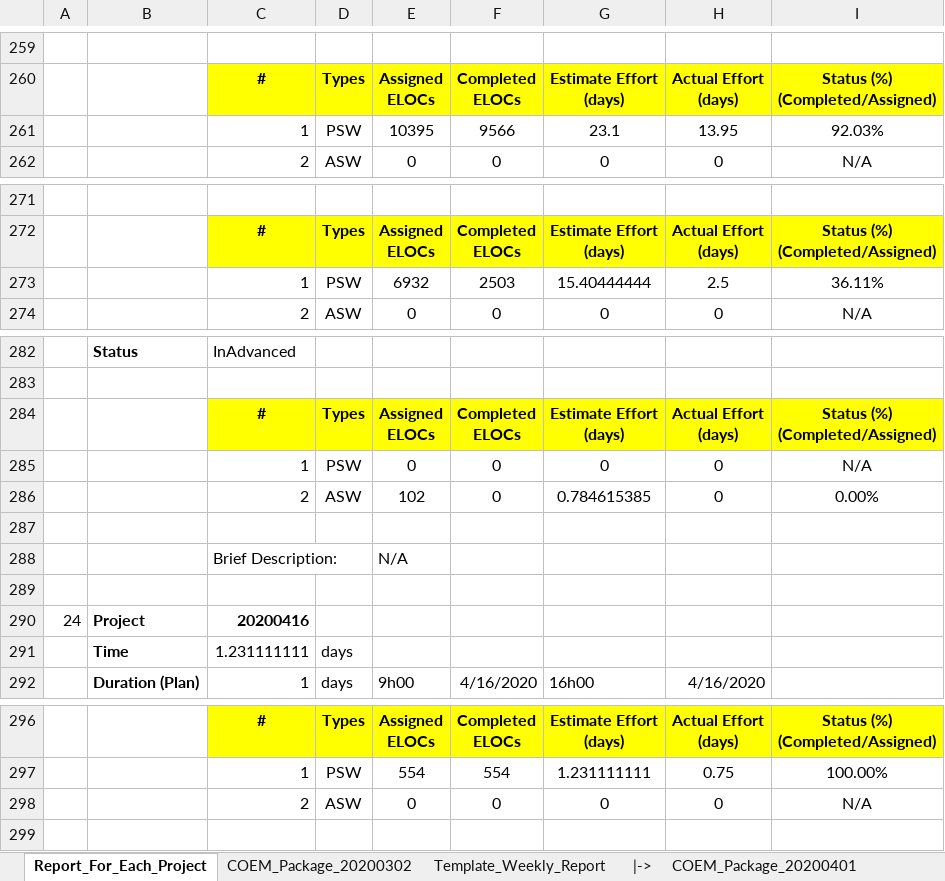
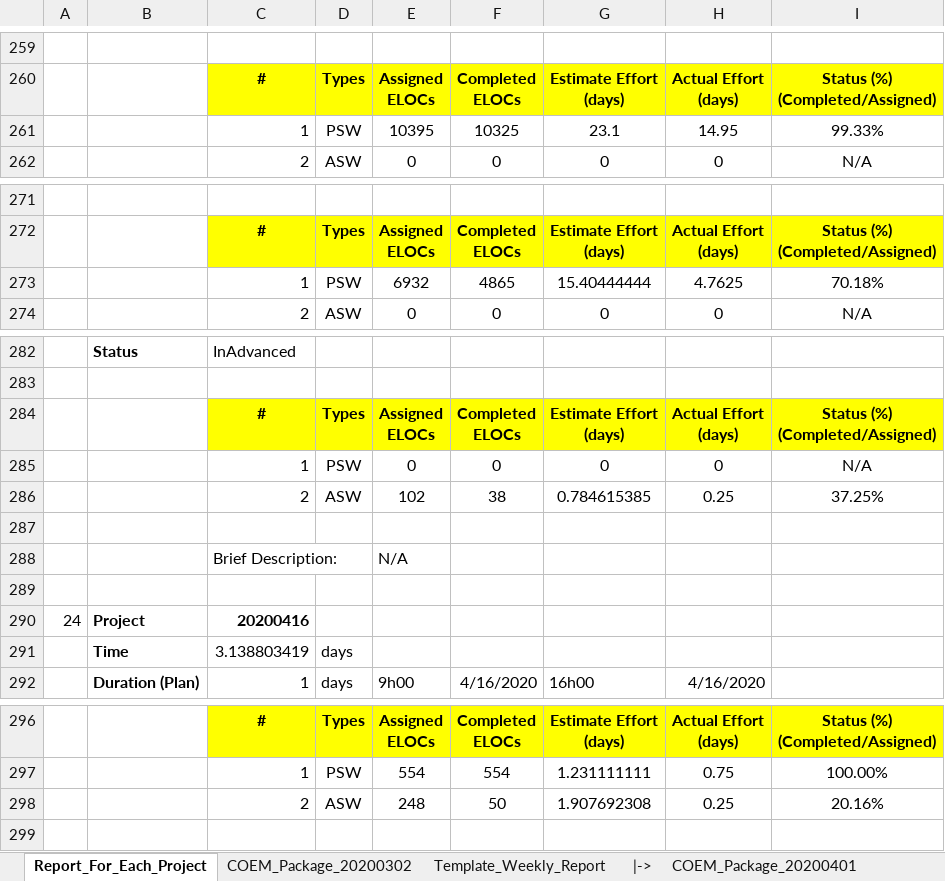
Before and after one commit to Theerathon/COEM, an Excel workbook: Summary_COEM.xlsx, sheet Report_For_Each_Project, drawn as a sheet; only a part is shown, gaps mark what is left out; values as stored, in another font and other column widths than the file's, no borders; conditional formats not drawn; removed rows and columns are numbered as before the commit, all else as after; the diff names each change by its address in the sheet, - before the commit and + after, or states it on an @@ line.

```diff
--- a/Summary_COEM.xlsx (sheet Report_For_Each_Project)
+++ b/Summary_COEM.xlsx (sheet Report_For_Each_Project)
-F261: 9566
+F261: 10325
-H261: 13.95
+H261: 14.95
-I261: 92.03%
+I261: 99.33%
-F273: 2503
+F273: 4865
-H273: 2.5
+H273: 4.7625
-I273: 36.11%
+I273: 70.18%
-F286: 0
+F286: 38
-H286: 0
+H286: 0.25
-I286: 0.00%
+I286: 37.25%
-C291: 1.231111111
+C291: 3.138803419
-row 298:  |  | 2 | ASW | 0 | 0 | 0 | 0 | N/A
+row 298:  |  | 2 | ASW | 248 | 50 | 1.907692308 | 0.25 | 20.16%
```
Also changed, not shown: sheet COEM_Package_20200401, sheet Template_Weekly_Report_Apr, sheet Template_Weekly_Report, sheet COEM_Package_20200302, formulas that keep their value, Summary_JOEM.xlsm, 1 other file.
